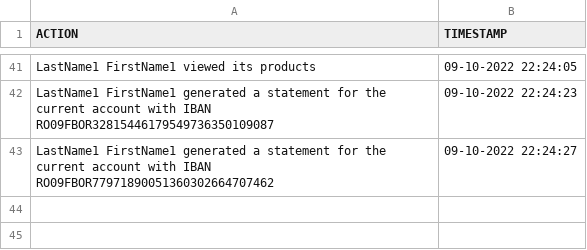
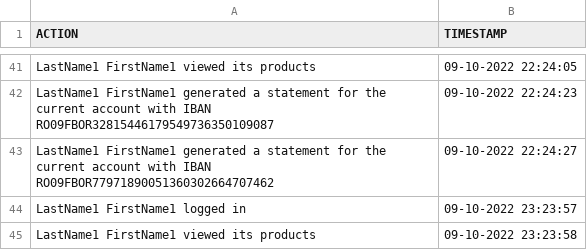
Before and after one commit to TudorAlx1993/proiect_pao_for_review, a CSV file: audit/logging_for_customers.csv, drawn as a sheet; only a part is shown, gaps mark what is left out.

```diff
--- a/audit/logging_for_customers.csv
+++ b/audit/logging_for_customers.csv
@@ -43 +43,3 @@ LastName1 FirstName1 generated a statement for the current account with IBAN RO0
 LastName1 FirstName1 generated a statement for the current account with IBAN RO09FBOR77971890051360302664707462,09-10-2022 22:24:27
+LastName1 FirstName1 logged in,09-10-2022 23:23:57
+LastName1 FirstName1 viewed its products,09-10-2022 23:23:58
```
Also changed, not shown: 3 other files.
